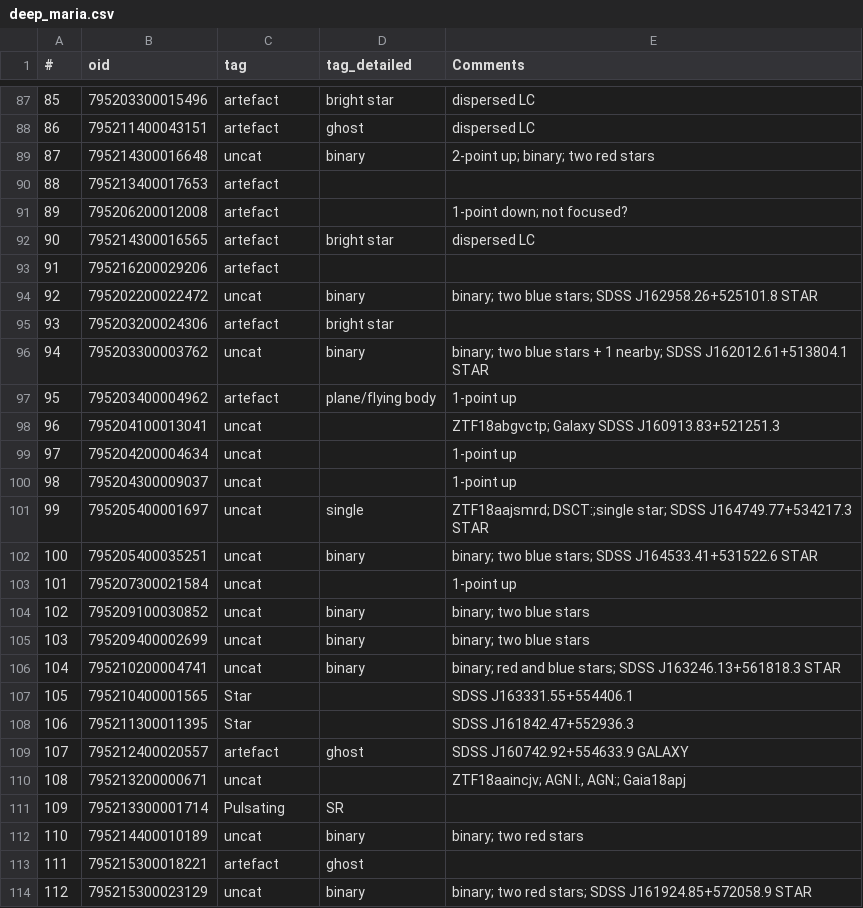
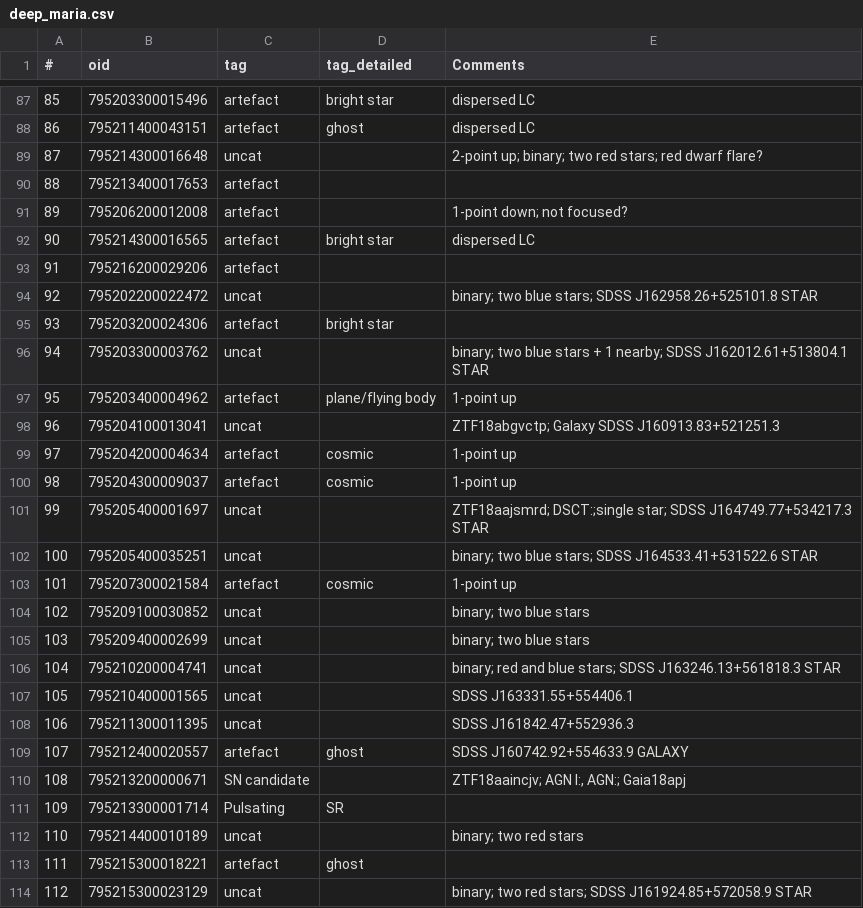
Before and after one commit to snad-space/zwad, a CSV file: data/deep_maria.csv, drawn as a sheet; only a part is shown, gaps mark what is left out; the diff covers the shown part only; the diff names each change by its address in the sheet, - before the commit and + after, or states it on an @@ line.

```diff
--- a/data/deep_maria.csv
+++ b/data/deep_maria.csv
-D89 (tag_detailed): binary
+D89 (tag_detailed): (empty)
-E89 (Comments): 2-point up; binary; two red stars
+E89 (Comments): 2-point up; binary; two red stars; red dwarf flare?
-D94 (tag_detailed): binary
+D94 (tag_detailed): (empty)
-D96 (tag_detailed): binary
+D96 (tag_detailed): (empty)
-C99:C100 (tag): uncat
+C99:C100 (tag): artefact
-D99:D100 (tag_detailed): (empty)
+D99:D100 (tag_detailed): cosmic
-D101 (tag_detailed): single
+D101 (tag_detailed): (empty)
-D102 (tag_detailed): binary
+D102 (tag_detailed): (empty)
-C103 (tag): uncat
+C103 (tag): artefact
-D103 (tag_detailed): (empty)
+D103 (tag_detailed): cosmic
-D104:D106 (tag_detailed): binary
+D104:D106 (tag_detailed): (empty)
-C107:C108 (tag): Star
+C107:C108 (tag): uncat
-C110 (tag): uncat
+C110 (tag): SN candidate
-D112 (tag_detailed): binary
+D112 (tag_detailed): (empty)
-D114 (tag_detailed): binary
+D114 (tag_detailed): (empty)
```
Also changed, not shown: 7 edited cells elsewhere in this file, data/disk_maria.csv, data/m31_maria.csv, 11 other files.
